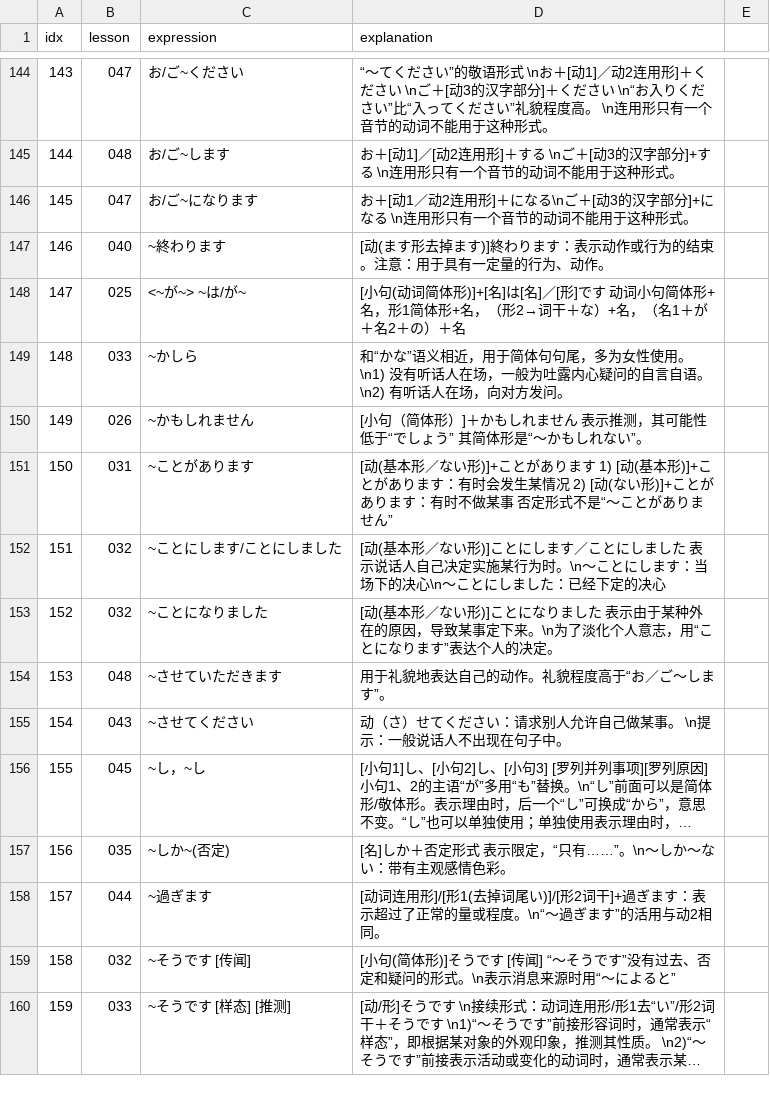
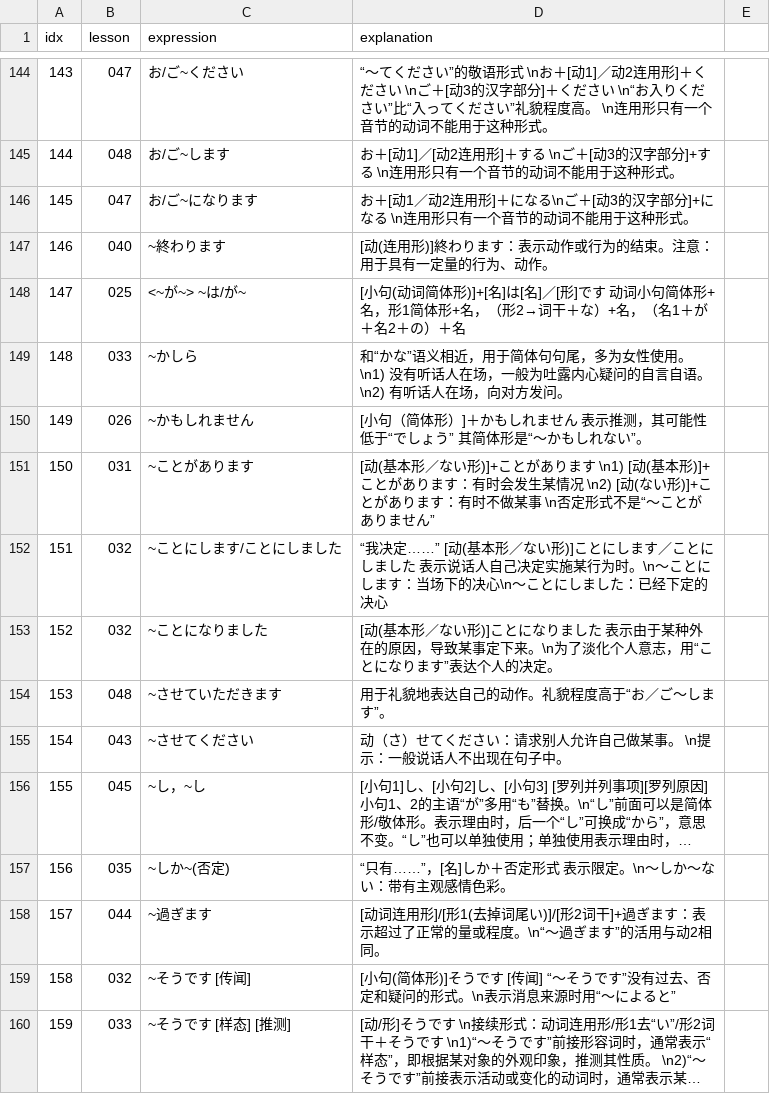
Before and after one commit to wizicer/LearnJapan, a CSV file: _data/grammar.csv, drawn as a sheet; only a part is shown, gaps mark what is left out; long unchanged cells end in …; the diff covers the shown part only; the diff names each change by its address in the sheet, - before the commit and + after, or states it on an @@ line.

Commit message:
general review of 2nd junior book

```diff
--- a/_data/grammar.csv
+++ b/_data/grammar.csv
-D147 (explanation): [动(ます形去掉ます)]終わります：表示动作或行为的结束。注意：用于具有一定量的行为、动作。
+D147 (explanation): [动(连用形)]終わります：表示动作或行为的结束。注意：用于具有一定量的行为、动作。
-D151 (explanation): …ります 1) [动(基本形)]+ことがあります：有时会发生某情况 2) [动(ない形)]+ことがあります：有时不做某事 否定形式…
+D151 (explanation): …ります \n1) [动(基本形)]+ことがあります：有时会发生某情况 \n2) [动(ない形)]+ことがあります：有时不做某事 \n否定形式…
-D152 (explanation): [动(基…
+D152 (explanation): “我决定……” [动(基…
-D157 (explanation): [名]しか＋否定形式 表示限定，“只有……”。\n～しか～ない：带有主观感情色彩。
+D157 (explanation): “只有……”，[名]しか＋否定形式 表示限定。\n～しか～ない：带有主观感情色彩。
```
Also changed, not shown: 27 edited cells elsewhere in this file.
